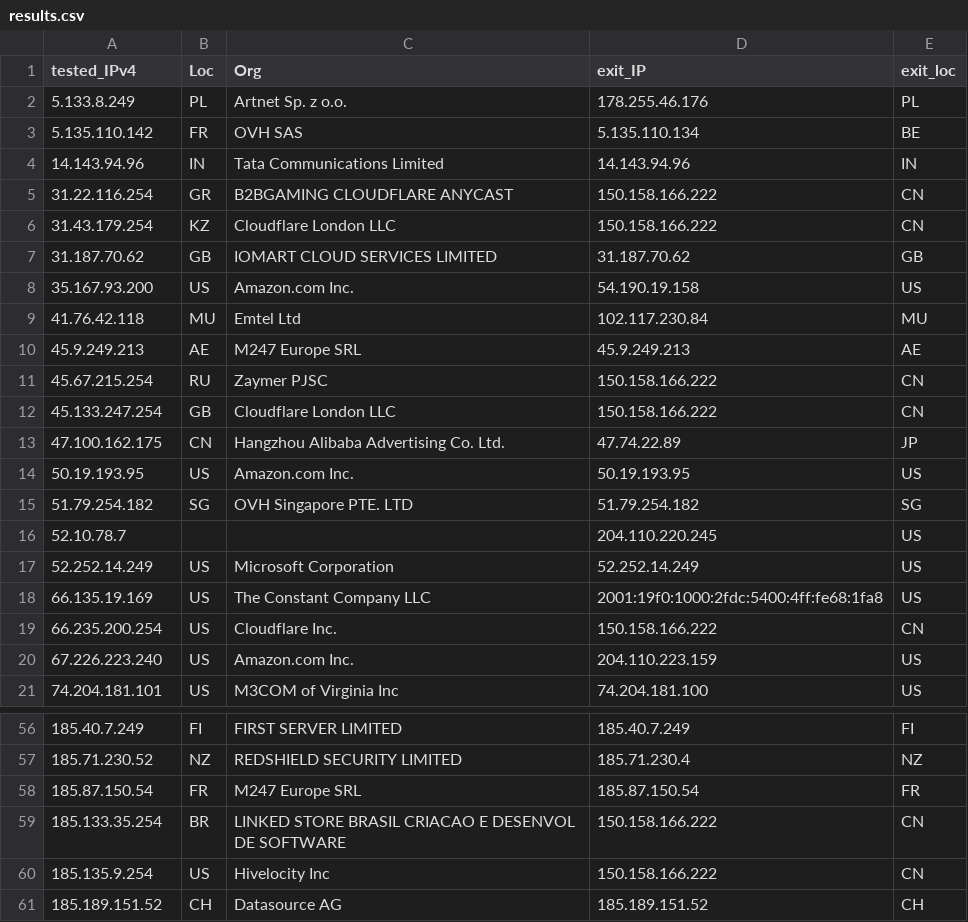
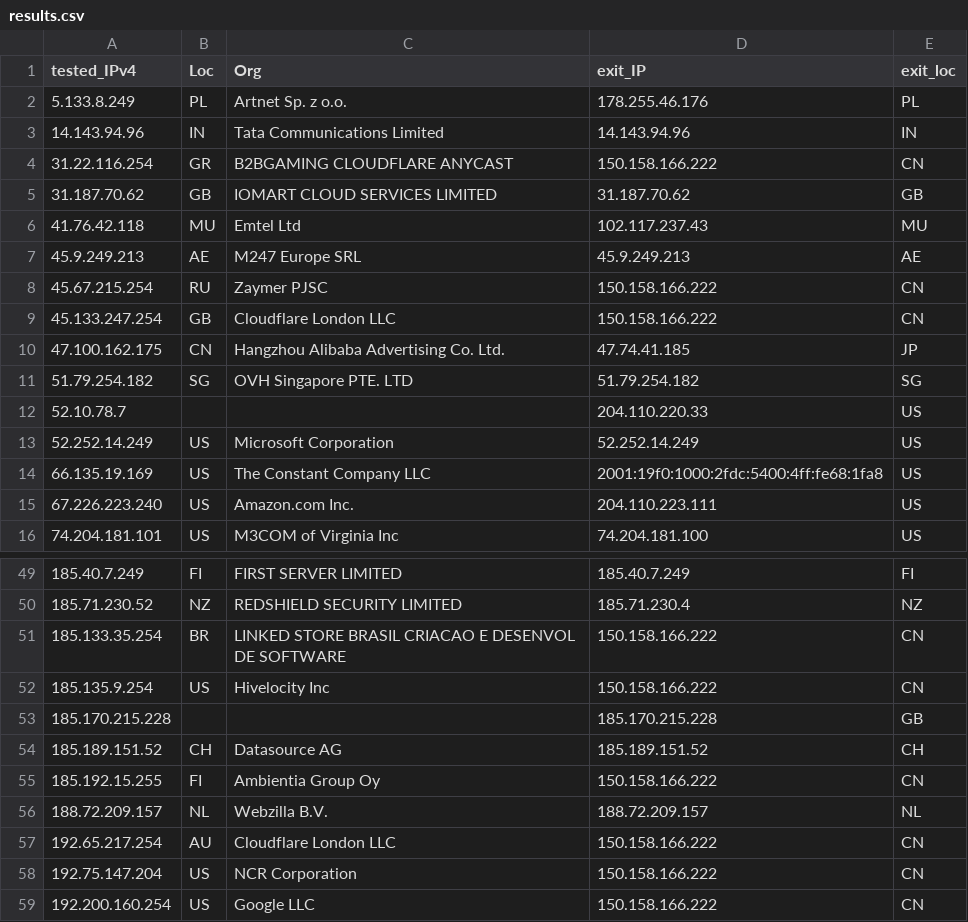
Before and after one commit to tr1s7an/Unofficial-Cloudflare-nodes, a CSV file: results.csv, drawn as a sheet; only a part is shown, gaps mark what is left out; the shorter side is filled out with more unchanged rows; the diff covers the shown part only.

Commit message:
Update

```diff
--- a/results.csv
+++ b/results.csv
@@ -2,9 +2,6 @@ tested_IPv4,Loc,Org,exit_IP,exit_loc
 5.133.8.249,PL,Artnet Sp. z o.o.,178.255.46.176,PL
-5.135.110.142,FR,OVH SAS,5.135.110.134,BE
 14.143.94.96,IN,Tata Communications Limited,14.143.94.96,IN
 31.22.116.254,GR,B2BGAMING CLOUDFLARE ANYCAST,150.158.166.222,CN
-31.43.179.254,KZ,Cloudflare London  LLC,150.158.166.222,CN
 31.187.70.62,GB,IOMART CLOUD SERVICES LIMITED,31.187.70.62,GB
-35.167.93.200,US,Amazon.com  Inc.,54.190.19.158,US
-41.76.42.118,MU,Emtel Ltd,102.117.230.84,MU
+41.76.42.118,MU,Emtel Ltd,102.117.237.43,MU
 45.9.249.213,AE,M247 Europe SRL,45.9.249.213,AE
@@ -12,10 +9,8 @@ tested_IPv4,Loc,Org,exit_IP,exit_loc
 45.133.247.254,GB,Cloudflare London  LLC,150.158.166.222,CN
-47.100.162.175,CN,Hangzhou Alibaba Advertising Co. Ltd.,47.74.22.89,JP
-50.19.193.95,US,Amazon.com  Inc.,50.19.193.95,US
+47.100.162.175,CN,Hangzhou Alibaba Advertising Co. Ltd.,47.74.41.185,JP
 51.79.254.182,SG,OVH Singapore PTE. LTD,51.79.254.182,SG
-52.10.78.7,,,204.110.220.245,US
+52.10.78.7,,,204.110.220.33,US
 52.252.14.249,US,Microsoft Corporation,52.252.14.249,US
 66.135.19.169,US,The Constant Company  LLC,2001:19f0:1000:2fdc:5400:4ff:fe68:1fa8,US
-66.235.200.254,US,Cloudflare  Inc.,150.158.166.222,CN
-67.226.223.240,US,Amazon.com  Inc.,204.110.223.159,US
+67.226.223.240,US,Amazon.com  Inc.,204.110.223.111,US
 74.204.181.101,US,M3COM of Virginia  Inc,74.204.181.100,US
@@ -57,5 +50,5 @@ tested_IPv4,Loc,Org,exit_IP,exit_loc
 185.71.230.52,NZ,REDSHIELD SECURITY LIMITED,185.71.230.4,NZ
-185.87.150.54,FR,M247 Europe SRL,185.87.150.54,FR
 185.133.35.254,BR,LINKED STORE BRASIL CRIACAO E DESENVOL DE SOFTWARE,150.158.166.222,CN
 185.135.9.254,US,Hivelocity Inc,150.158.166.222,CN
+185.170.215.228,,,185.170.215.228,GB
 185.189.151.52,CH,Datasource AG,185.189.151.52,CH
```
Also changed, not shown: 5 added rows, 8 removed rows and 4 edited cells elsewhere in this file.
